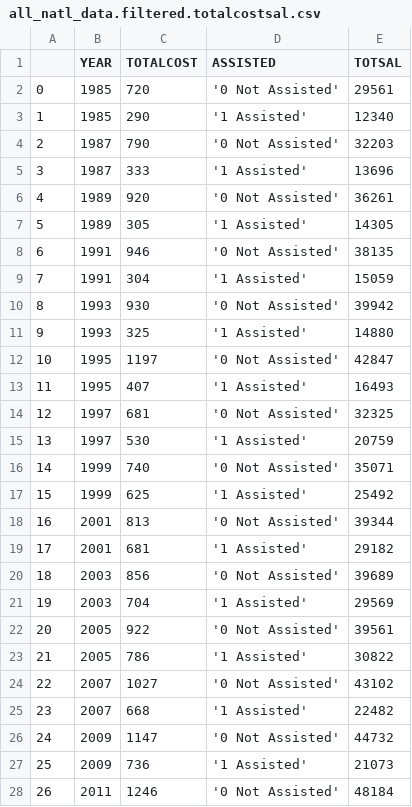
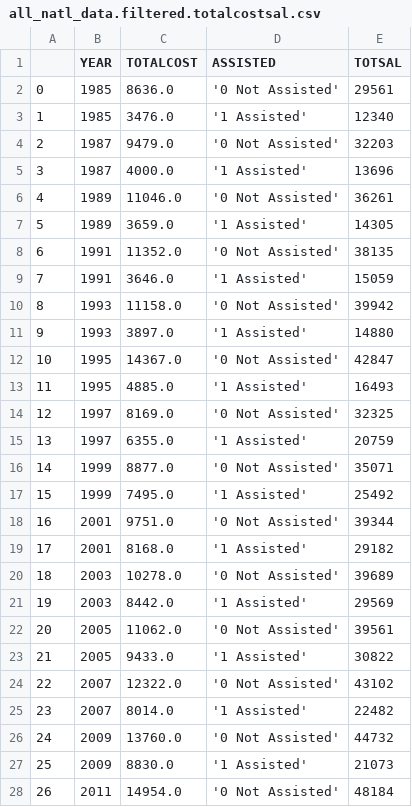
Before and after one commit to Michael-D-Johnson/Michael-D-Johnson.github.io, a CSV file: static/all_natl_data.filtered.totalcostsal.csv, drawn as a sheet; only a part is shown; the diff covers the shown part only.

Commit message:
testing

```diff
--- a/static/all_natl_data.filtered.totalcostsal.csv
+++ b/static/all_natl_data.filtered.totalcostsal.csv
@@ -1,28 +1,28 @@
 ,YEAR,TOTALCOST,ASSISTED,TOTSAL
-0,1985,720,'0 Not Assisted',29561
-1,1985,290,'1 Assisted',12340
-2,1987,790,'0 Not Assisted',32203
-3,1987,333,'1 Assisted',13696
-4,1989,920,'0 Not Assisted',36261
-5,1989,305,'1 Assisted',14305
-6,1991,946,'0 Not Assisted',38135
-7,1991,304,'1 Assisted',15059
-8,1993,930,'0 Not Assisted',39942
-9,1993,325,'1 Assisted',14880
-10,1995,1197,'0 Not Assisted',42847
-11,1995,407,'1 Assisted',16493
-12,1997,681,'0 Not Assisted',32325
-13,1997,530,'1 Assisted',20759
-14,1999,740,'0 Not Assisted',35071
-15,1999,625,'1 Assisted',25492
-16,2001,813,'0 Not Assisted',39344
-17,2001,681,'1 Assisted',29182
-18,2003,856,'0 Not Assisted',39689
-19,2003,704,'1 Assisted',29569
-20,2005,922,'0 Not Assisted',39561
-21,2005,786,'1 Assisted',30822
-22,2007,1027,'0 Not Assisted',43102
-23,2007,668,'1 Assisted',22482
-24,2009,1147,'0 Not Assisted',44732
-25,2009,736,'1 Assisted',21073
-26,2011,1246,'0 Not Assisted',48184
+0,1985,8636.0,'0 Not Assisted',29561
+1,1985,3476.0,'1 Assisted',12340
+2,1987,9479.0,'0 Not Assisted',32203
+3,1987,4000.0,'1 Assisted',13696
+4,1989,11046.0,'0 Not Assisted',36261
+5,1989,3659.0,'1 Assisted',14305
+6,1991,11352.0,'0 Not Assisted',38135
+7,1991,3646.0,'1 Assisted',15059
+8,1993,11158.0,'0 Not Assisted',39942
+9,1993,3897.0,'1 Assisted',14880
+10,1995,14367.0,'0 Not Assisted',42847
+11,1995,4885.0,'1 Assisted',16493
+12,1997,8169.0,'0 Not Assisted',32325
+13,1997,6355.0,'1 Assisted',20759
+14,1999,8877.0,'0 Not Assisted',35071
+15,1999,7495.0,'1 Assisted',25492
+16,2001,9751.0,'0 Not Assisted',39344
+17,2001,8168.0,'1 Assisted',29182
+18,2003,10278.0,'0 Not Assisted',39689
+19,2003,8442.0,'1 Assisted',29569
+20,2005,11062.0,'0 Not Assisted',39561
+21,2005,9433.0,'1 Assisted',30822
+22,2007,12322.0,'0 Not Assisted',43102
+23,2007,8014.0,'1 Assisted',22482
+24,2009,13760.0,'0 Not Assisted',44732
+25,2009,8830.0,'1 Assisted',21073
+26,2011,14954.0,'0 Not Assisted',48184
```
Also changed, not shown: 3 edited cells elsewhere in this file.
